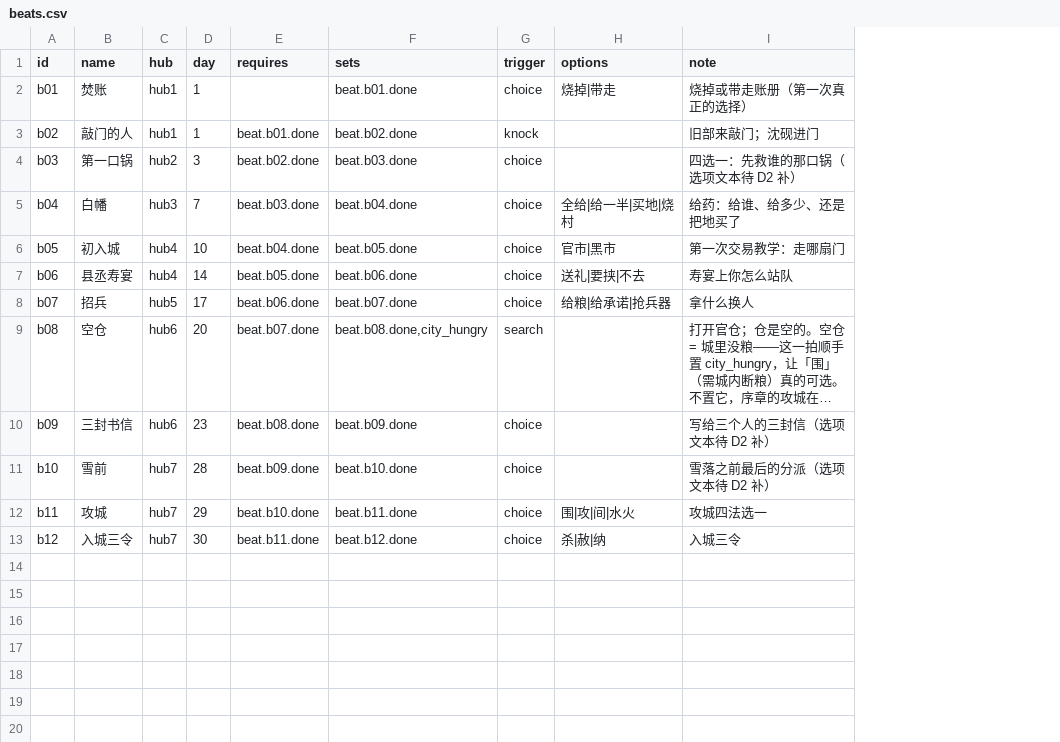
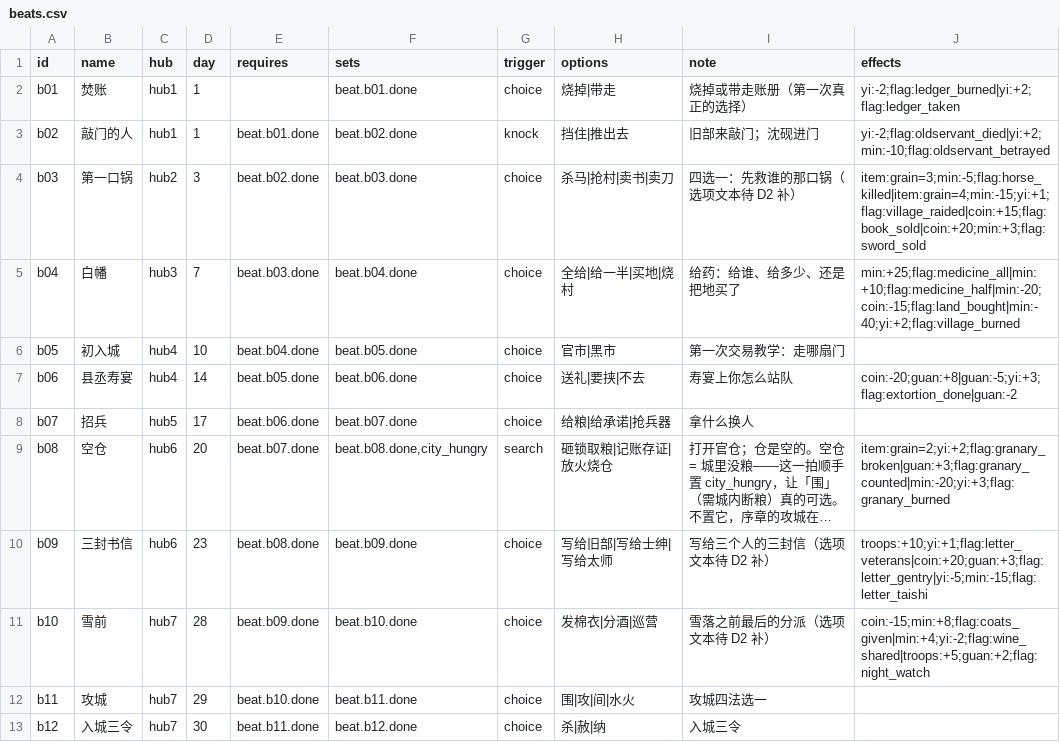
Before and after one commit to zhouzhouman/2Dgame, a CSV file: Juhuo/Content/data/beats.csv, drawn as a sheet; long unchanged cells end in …; the diff names each change by its address in the sheet, - before the commit and + after, or states it on an @@ line.

```diff
--- a/Juhuo/Content/data/beats.csv
+++ b/Juhuo/Content/data/beats.csv
+column J (effects), rows 2-11: yi:-2;flag:ledger_burned|yi:+2;flag:ledger_taken | yi:-2;flag:oldservant_died|yi:+2;min:-10;flag:oldservant_betrayed | item:grain=3;min:-5;flag:horse_killed|item:grain=4;min:-15;yi:+1;flag:village_raided|coin:+15;flag:book_sold|coin:+20;min:+3;flag:sword_sold | min:+25;flag:medicine_all|min:+10;flag:medicine_half|min:-20;coin:-15;flag:land_bought|min:-40;yi:+2;flag:village_burned |  | coin:-20;guan:+8|guan:-5;yi:+3;flag:extortion_done|guan:-2 |  | item:grain=2;yi:+2;flag:granary_broken|guan:+3;flag:granary_counted|min:-20;yi:+3;flag:granary_burned | troops:+10;yi:+1;flag:letter_veterans|coin:+20;guan:+3;flag:letter_gentry|yi:-5;min:-15;flag:letter_taishi | coin:-15;min:+8;flag:coats_given|min:+4;yi:-2;flag:wine_shared|troops:+5;guan:+2;flag:night_watch
-H3 (options): (empty)
+H3 (options): 挡住|推出去
-H4 (options): (empty)
+H4 (options): 杀马|抢村|卖书|卖刀
-H9 (options): (empty)
+H9 (options): 砸锁取粮|记账存证|放火烧仓
-H10 (options): (empty)
+H10 (options): 写给旧部|写给士绅|写给太师
-H11 (options): (empty)
+H11 (options): 发棉衣|分酒|巡营
```
Also changed, not shown: 10 other files.
